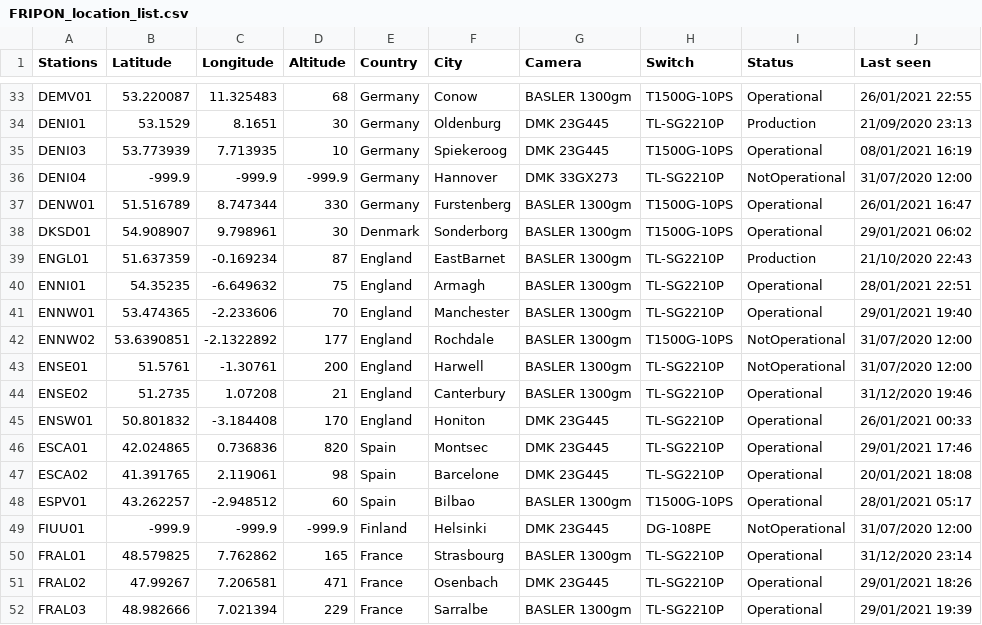
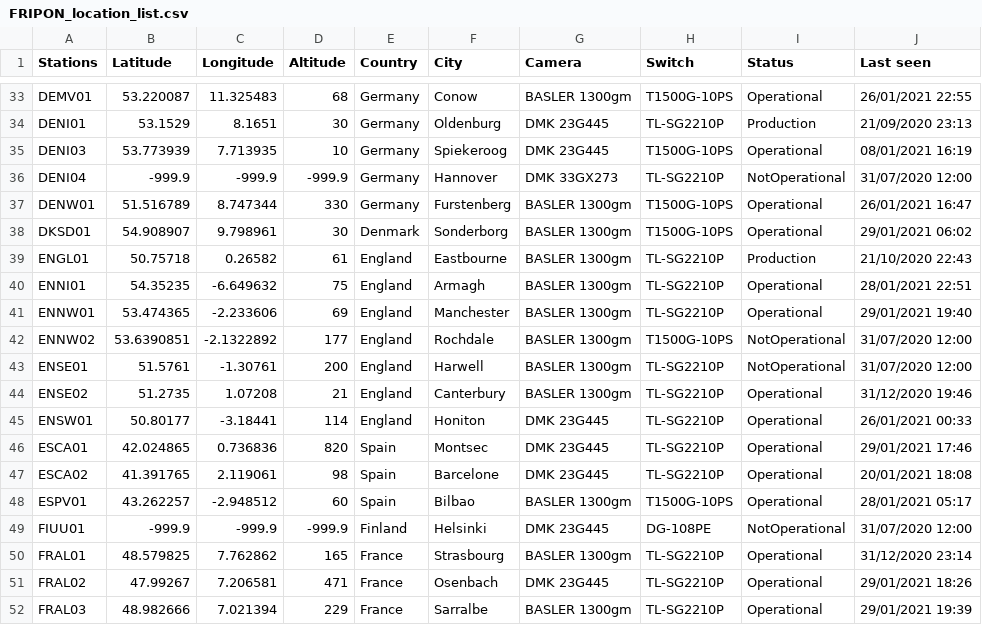
Before and after one commit to SCAMP99/SCAMP, a CSV file: FRIPON_location_list.csv, drawn as a sheet; only a part is shown, gaps mark what is left out.

Commit message:
Add files via upload

```diff
--- a/FRIPON_location_list.csv
+++ b/FRIPON_location_list.csv
@@ -38,5 +38,5 @@ DENW01,51.516789,8.747344,330,Germany,Furstenberg,BASLER 1300gm,T1500G-10PS,Oper
 DKSD01,54.908907,9.798961,30,Denmark,Sonderborg,BASLER 1300gm,T1500G-10PS,Operational,29/01/2021 06:02
-ENGL01,51.637359,-0.169234,87,England,EastBarnet,BASLER 1300gm,TL-SG2210P,Production,21/10/2020 22:43
+ENGL01,50.75718,0.26582,61,England,Eastbourne,BASLER 1300gm,TL-SG2210P,Production,21/10/2020 22:43
 ENNI01,54.35235,-6.649632,75,England,Armagh,BASLER 1300gm,TL-SG2210P,Operational,28/01/2021 22:51
-ENNW01,53.474365,-2.233606,70,England,Manchester,BASLER 1300gm,TL-SG2210P,Operational,29/01/2021 19:40
+ENNW01,53.474365,-2.233606,69,England,Manchester,BASLER 1300gm,TL-SG2210P,Operational,29/01/2021 19:40
 ENNW02,53.6390851,-2.1322892,177,England,Rochdale,BASLER 1300gm,T1500G-10PS,NotOperational,31/07/2020 12:00
@@ -44,3 +44,3 @@ ENSE01,51.5761,-1.30761,200,England,Harwell,BASLER 1300gm,TL-SG2210P,NotOperatio
 ENSE02,51.2735,1.07208,21,England,Canterbury,BASLER 1300gm,TL-SG2210P,Operational,31/12/2020 19:46
-ENSW01,50.801832,-3.184408,170,England,Honiton,DMK 23G445,TL-SG2210P,Operational,26/01/2021 00:33
+ENSW01,50.80177,-3.18441,114,England,Honiton,DMK 23G445,TL-SG2210P,Operational,26/01/2021 00:33
 ESCA01,42.024865,0.736836,820,Spain,Montsec,DMK 23G445,TL-SG2210P,Operational,29/01/2021 17:46
```
